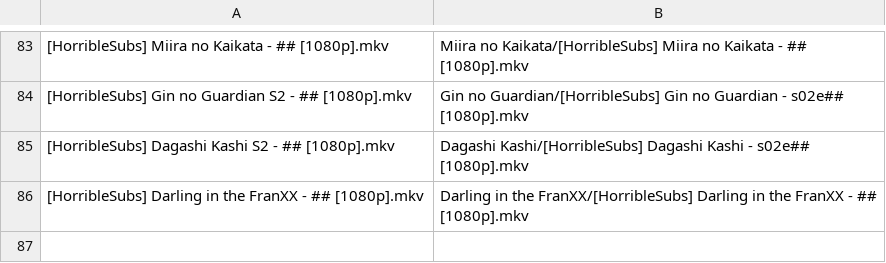
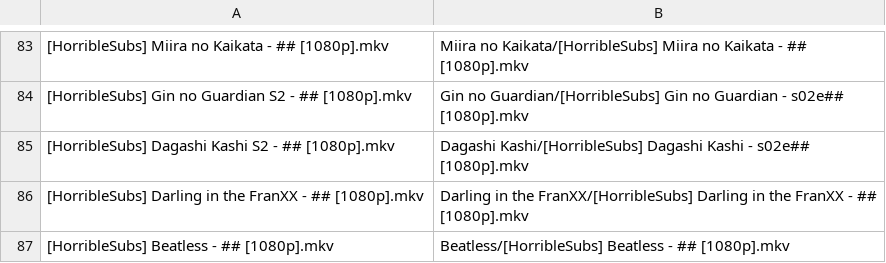
Before and after one commit to SlyBlueFox/tardis, a CSV file: animelist.csv, drawn as a sheet; only a part is shown, gaps mark what is left out; the diff names each change by its address in the sheet, - before the commit and + after, or states it on an @@ line.

Commit message:
Update animelist.csv

```diff
--- a/animelist.csv
+++ b/animelist.csv
+row 87: [HorribleSubs] Beatless - ## [1080p].mkv | Beatless/[HorribleSubs] Beatless - ## [1080p].mkv
```
